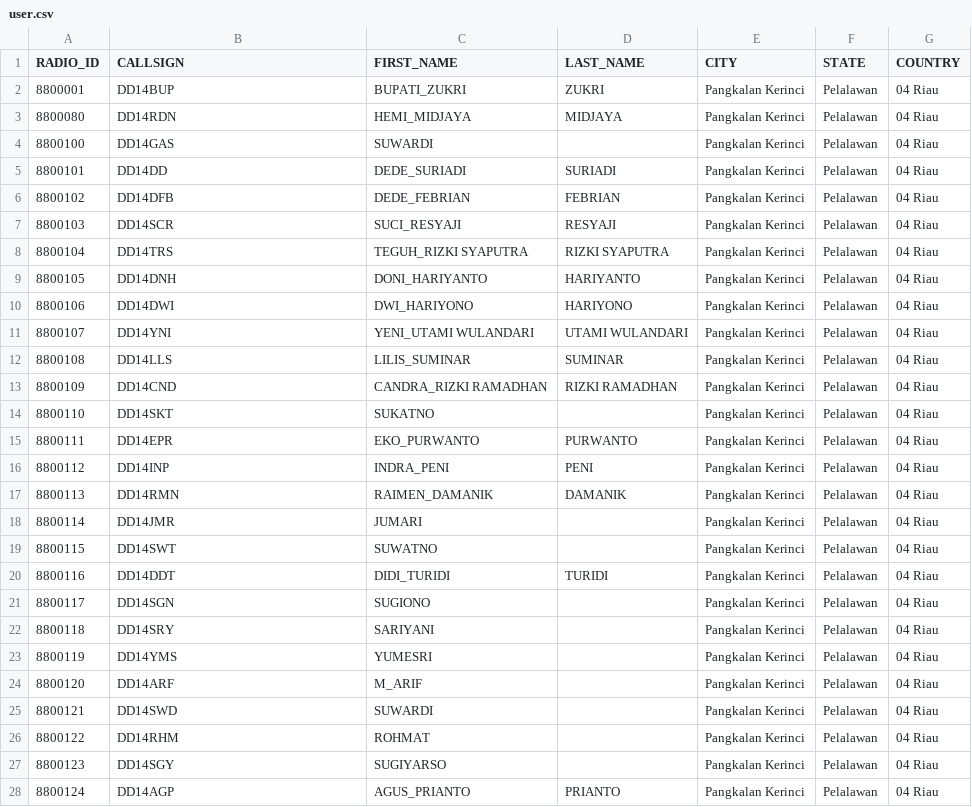
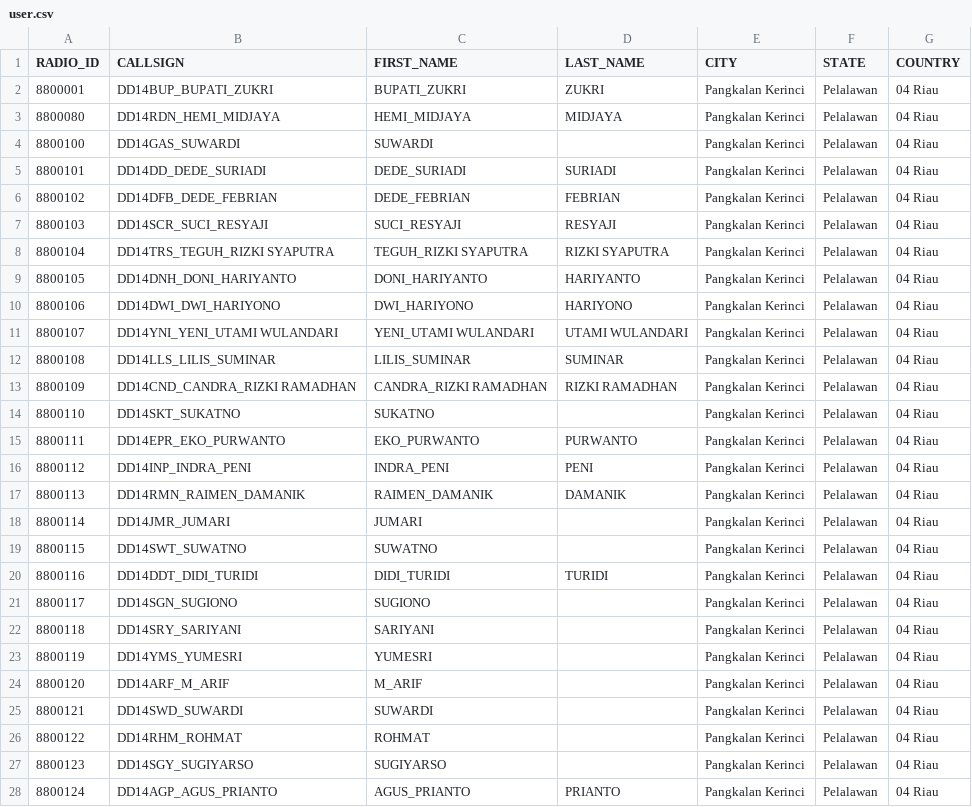
Before and after one commit to DMRIND/simak, a CSV file: user.csv, drawn as a sheet; only a part is shown; the diff covers the shown part only.

Commit message:
Add files via upload

```diff
--- a/user.csv
+++ b/user.csv
@@ -1,28 +1,28 @@
 RADIO_ID,CALLSIGN,FIRST_NAME,LAST_NAME,CITY,STATE,COUNTRY
-8800001,DD14BUP,BUPATI_ZUKRI,ZUKRI,Pangkalan Kerinci,Pelalawan,04 Riau
-8800080,DD14RDN,HEMI_MIDJAYA,MIDJAYA,Pangkalan Kerinci,Pelalawan,04 Riau
-8800100,DD14GAS,SUWARDI,,Pangkalan Kerinci,Pelalawan,04 Riau
-8800101,DD14DD,DEDE_SURIADI,SURIADI,Pangkalan Kerinci,Pelalawan,04 Riau
-8800102,DD14DFB,DEDE_FEBRIAN,FEBRIAN,Pangkalan Kerinci,Pelalawan,04 Riau
-8800103,DD14SCR,SUCI_RESYAJI,RESYAJI,Pangkalan Kerinci,Pelalawan,04 Riau
-8800104,DD14TRS,TEGUH_RIZKI SYAPUTRA,RIZKI SYAPUTRA,Pangkalan Kerinci,Pelalawan,04 Riau
-8800105,DD14DNH,DONI_HARIYANTO,HARIYANTO,Pangkalan Kerinci,Pelalawan,04 Riau
-8800106,DD14DWI,DWI_HARIYONO,HARIYONO,Pangkalan Kerinci,Pelalawan,04 Riau
-8800107,DD14YNI,YENI_UTAMI WULANDARI,UTAMI WULANDARI,Pangkalan Kerinci,Pelalawan,04 Riau
-8800108,DD14LLS,LILIS_SUMINAR,SUMINAR,Pangkalan Kerinci,Pelalawan,04 Riau
-8800109,DD14CND,CANDRA_RIZKI RAMADHAN,RIZKI RAMADHAN,Pangkalan Kerinci,Pelalawan,04 Riau
-8800110,DD14SKT,SUKATNO,,Pangkalan Kerinci,Pelalawan,04 Riau
-8800111,DD14EPR,EKO_PURWANTO,PURWANTO,Pangkalan Kerinci,Pelalawan,04 Riau
-8800112,DD14INP,INDRA_PENI,PENI,Pangkalan Kerinci,Pelalawan,04 Riau
-8800113,DD14RMN,RAIMEN_DAMANIK,DAMANIK,Pangkalan Kerinci,Pelalawan,04 Riau
-8800114,DD14JMR,JUMARI,,Pangkalan Kerinci,Pelalawan,04 Riau
-8800115,DD14SWT,SUWATNO,,Pangkalan Kerinci,Pelalawan,04 Riau
-8800116,DD14DDT,DIDI_TURIDI,TURIDI,Pangkalan Kerinci,Pelalawan,04 Riau
-8800117,DD14SGN,SUGIONO,,Pangkalan Kerinci,Pelalawan,04 Riau
-8800118,DD14SRY,SARIYANI,,Pangkalan Kerinci,Pelalawan,04 Riau
-8800119,DD14YMS,YUMESRI,,Pangkalan Kerinci,Pelalawan,04 Riau
-8800120,DD14ARF,M_ARIF,,Pangkalan Kerinci,Pelalawan,04 Riau
-8800121,DD14SWD,SUWARDI,,Pangkalan Kerinci,Pelalawan,04 Riau
-8800122,DD14RHM,ROHMAT,,Pangkalan Kerinci,Pelalawan,04 Riau
-8800123,DD14SGY,SUGIYARSO,,Pangkalan Kerinci,Pelalawan,04 Riau
-8800124,DD14AGP,AGUS_PRIANTO,PRIANTO,Pangkalan Kerinci,Pelalawan,04 Riau
+8800001,DD14BUP_BUPATI_ZUKRI,BUPATI_ZUKRI,ZUKRI,Pangkalan Kerinci,Pelalawan,04 Riau
+8800080,DD14RDN_HEMI_MIDJAYA,HEMI_MIDJAYA,MIDJAYA,Pangkalan Kerinci,Pelalawan,04 Riau
+8800100,DD14GAS_SUWARDI,SUWARDI,,Pangkalan Kerinci,Pelalawan,04 Riau
+8800101,DD14DD_DEDE_SURIADI,DEDE_SURIADI,SURIADI,Pangkalan Kerinci,Pelalawan,04 Riau
+8800102,DD14DFB_DEDE_FEBRIAN,DEDE_FEBRIAN,FEBRIAN,Pangkalan Kerinci,Pelalawan,04 Riau
+8800103,DD14SCR_SUCI_RESYAJI,SUCI_RESYAJI,RESYAJI,Pangkalan Kerinci,Pelalawan,04 Riau
+8800104,DD14TRS_TEGUH_RIZKI SYAPUTRA,TEGUH_RIZKI SYAPUTRA,RIZKI SYAPUTRA,Pangkalan Kerinci,Pelalawan,04 Riau
+8800105,DD14DNH_DONI_HARIYANTO,DONI_HARIYANTO,HARIYANTO,Pangkalan Kerinci,Pelalawan,04 Riau
+8800106,DD14DWI_DWI_HARIYONO,DWI_HARIYONO,HARIYONO,Pangkalan Kerinci,Pelalawan,04 Riau
+8800107,DD14YNI_YENI_UTAMI WULANDARI,YENI_UTAMI WULANDARI,UTAMI WULANDARI,Pangkalan Kerinci,Pelalawan,04 Riau
+8800108,DD14LLS_LILIS_SUMINAR,LILIS_SUMINAR,SUMINAR,Pangkalan Kerinci,Pelalawan,04 Riau
+8800109,DD14CND_CANDRA_RIZKI RAMADHAN,CANDRA_RIZKI RAMADHAN,RIZKI RAMADHAN,Pangkalan Kerinci,Pelalawan,04 Riau
+8800110,DD14SKT_SUKATNO,SUKATNO,,Pangkalan Kerinci,Pelalawan,04 Riau
+8800111,DD14EPR_EKO_PURWANTO,EKO_PURWANTO,PURWANTO,Pangkalan Kerinci,Pelalawan,04 Riau
+8800112,DD14INP_INDRA_PENI,INDRA_PENI,PENI,Pangkalan Kerinci,Pelalawan,04 Riau
+8800113,DD14RMN_RAIMEN_DAMANIK,RAIMEN_DAMANIK,DAMANIK,Pangkalan Kerinci,Pelalawan,04 Riau
+8800114,DD14JMR_JUMARI,JUMARI,,Pangkalan Kerinci,Pelalawan,04 Riau
+8800115,DD14SWT_SUWATNO,SUWATNO,,Pangkalan Kerinci,Pelalawan,04 Riau
+8800116,DD14DDT_DIDI_TURIDI,DIDI_TURIDI,TURIDI,Pangkalan Kerinci,Pelalawan,04 Riau
+8800117,DD14SGN_SUGIONO,SUGIONO,,Pangkalan Kerinci,Pelalawan,04 Riau
+8800118,DD14SRY_SARIYANI,SARIYANI,,Pangkalan Kerinci,Pelalawan,04 Riau
+8800119,DD14YMS_YUMESRI,YUMESRI,,Pangkalan Kerinci,Pelalawan,04 Riau
+8800120,DD14ARF_M_ARIF,M_ARIF,,Pangkalan Kerinci,Pelalawan,04 Riau
+8800121,DD14SWD_SUWARDI,SUWARDI,,Pangkalan Kerinci,Pelalawan,04 Riau
+8800122,DD14RHM_ROHMAT,ROHMAT,,Pangkalan Kerinci,Pelalawan,04 Riau
+8800123,DD14SGY_SUGIYARSO,SUGIYARSO,,Pangkalan Kerinci,Pelalawan,04 Riau
+8800124,DD14AGP_AGUS_PRIANTO,AGUS_PRIANTO,PRIANTO,Pangkalan Kerinci,Pelalawan,04 Riau
```
Also changed, not shown: 44 edited cells elsewhere in this file.
